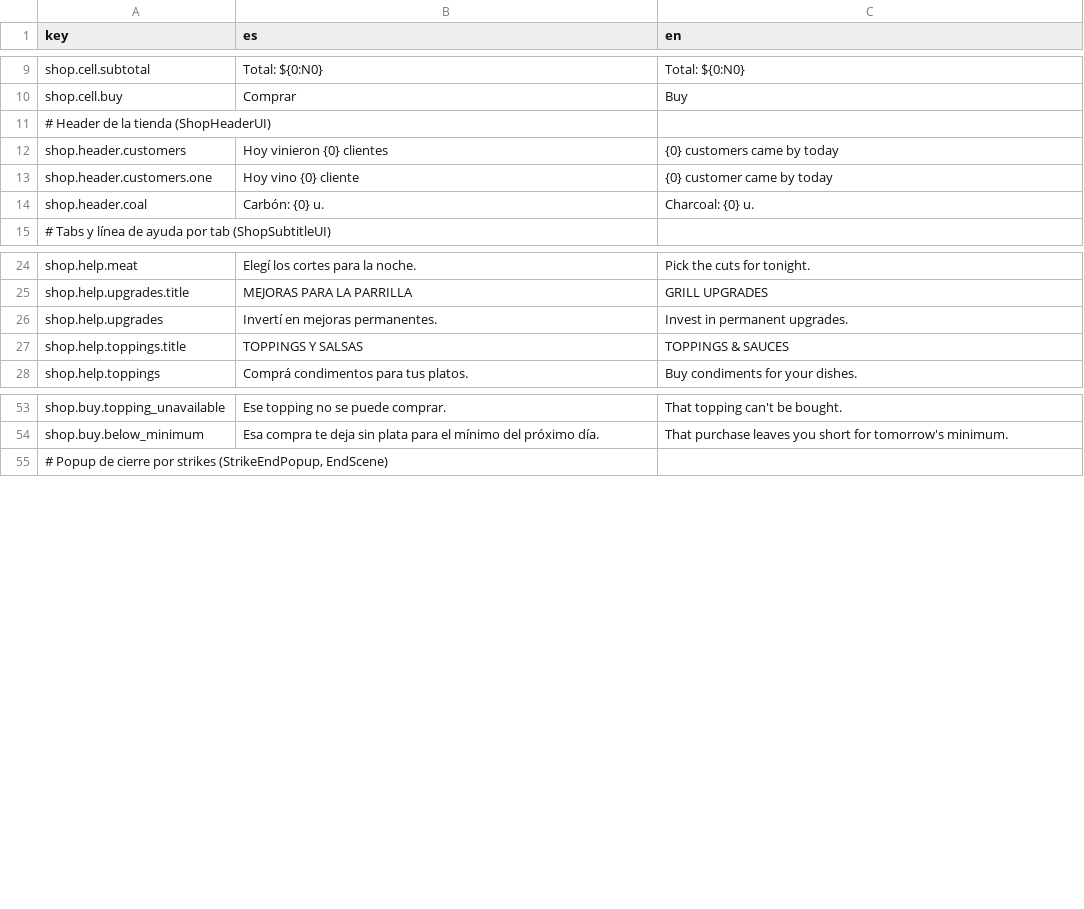
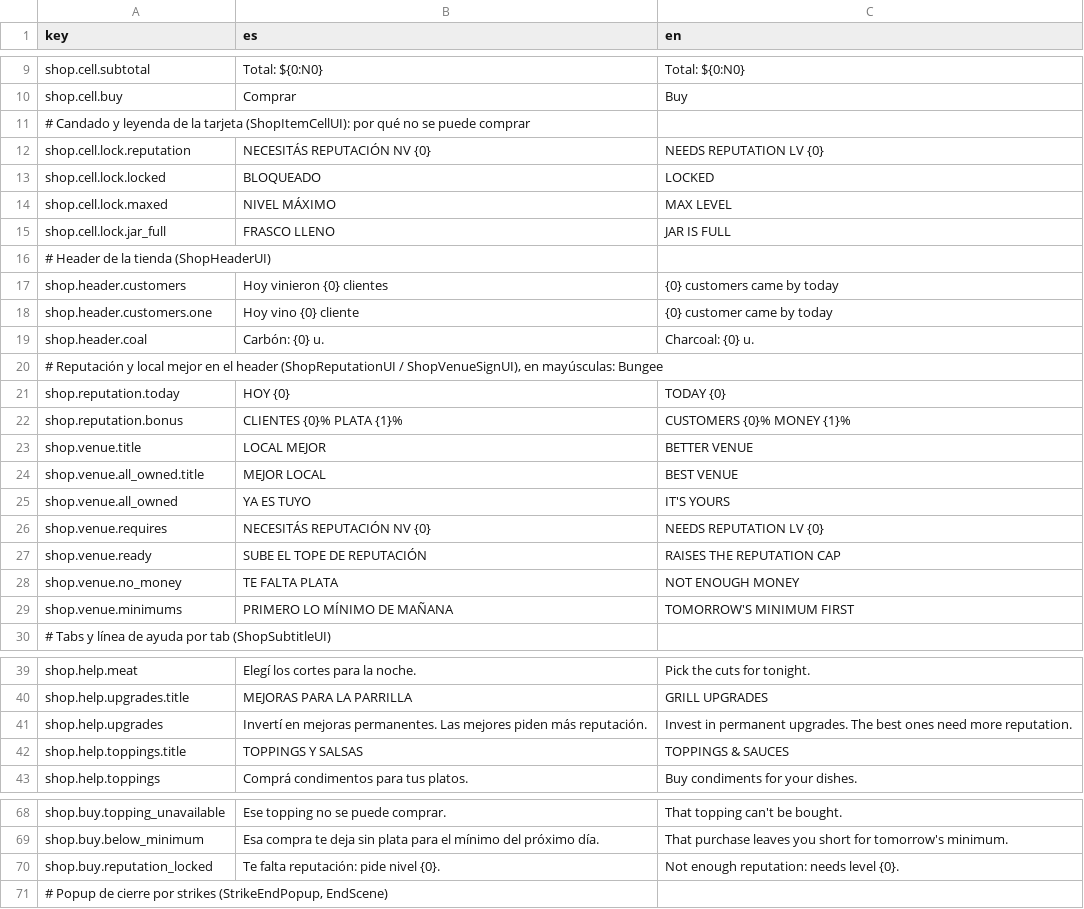
Before and after one commit to SimM20/Project_Parripollo, a CSV file: Assets/Resources/Localization/Shop.csv, drawn as a sheet; only a part is shown, gaps mark what is left out.

```diff
--- a/Assets/Resources/Localization/Shop.csv
+++ b/Assets/Resources/Localization/Shop.csv
@@ -10,2 +10,7 @@ shop.cell.subtotal,Total: ${0:N0},Total: ${0:N0}
 shop.cell.buy,Comprar,Buy
+# Candado y leyenda de la tarjeta (ShopItemCellUI): por qué no se puede comprar
+shop.cell.lock.reputation,NECESITÁS REPUTACIÓN NV {0},NEEDS REPUTATION LV {0}
+shop.cell.lock.locked,BLOQUEADO,LOCKED
+shop.cell.lock.maxed,NIVEL MÁXIMO,MAX LEVEL
+shop.cell.lock.jar_full,FRASCO LLENO,JAR IS FULL
 # Header de la tienda (ShopHeaderUI)
@@ -14,2 +19,12 @@ shop.header.customers.one,Hoy vino {0} cliente,{0} customer came by today
 shop.header.coal,Carbón: {0} u.,Charcoal: {0} u.
+"# Reputación y local mejor en el header (ShopReputationUI / ShopVenueSignUI), en mayúsculas: Bungee"
+shop.reputation.today,HOY {0},TODAY {0}
+shop.reputation.bonus,CLIENTES {0}%   PLATA {1}%,CUSTOMERS {0}%   MONEY {1}%
+shop.venue.title,LOCAL MEJOR,BETTER VENUE
+shop.venue.all_owned.title,MEJOR LOCAL,BEST VENUE
+shop.venue.all_owned,YA ES TUYO,IT'S YOURS
+shop.venue.requires,NECESITÁS REPUTACIÓN NV {0},NEEDS REPUTATION LV {0}
+shop.venue.ready,SUBE EL TOPE DE REPUTACIÓN,RAISES THE REPUTATION CAP
+shop.venue.no_money,TE FALTA PLATA,NOT ENOUGH MONEY
+shop.venue.minimums,PRIMERO LO MÍNIMO DE MAÑANA,TOMORROW'S MINIMUM FIRST
 # Tabs y línea de ayuda por tab (ShopSubtitleUI)
@@ -25,3 +40,3 @@ shop.help.meat,Elegí los cortes para la noche.,Pick the cuts for tonight.
 shop.help.upgrades.title,MEJORAS PARA LA PARRILLA,GRILL UPGRADES
-shop.help.upgrades,Invertí en mejoras permanentes.,Invest in permanent upgrades.
+shop.help.upgrades,Invertí en mejoras permanentes. Las mejores piden más reputación.,Invest in permanent upgrades. The best ones need more reputation.
 shop.help.toppings.title,TOPPINGS Y SALSAS,TOPPINGS & SAUCES
@@ -54,2 +69,3 @@ shop.buy.topping_unavailable,Ese topping no se puede comprar.,That topping can't
 shop.buy.below_minimum,Esa compra te deja sin plata para el mínimo del próximo día.,That purchase leaves you short for tomorrow's minimum.
+shop.buy.reputation_locked,Te falta reputación: pide nivel {0}.,Not enough reputation: needs level {0}.
 "# Popup de cierre por strikes (StrikeEndPopup, EndScene)"
```
Also changed, not shown: Assets/Resources/Localization/Gameplay.csv, 30 other files.
